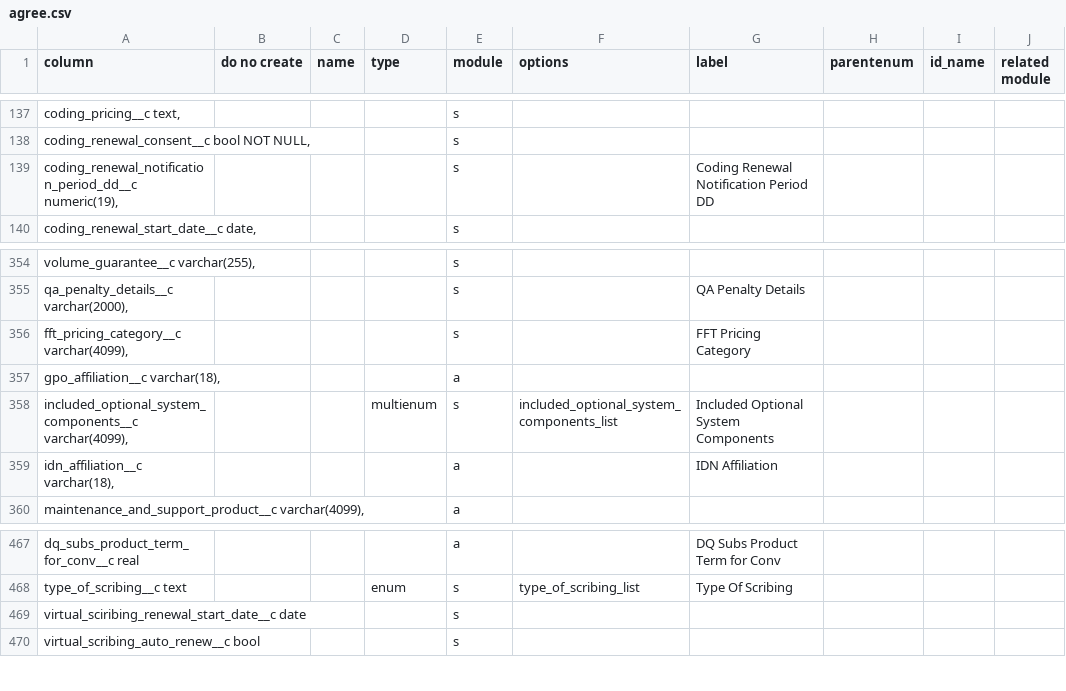
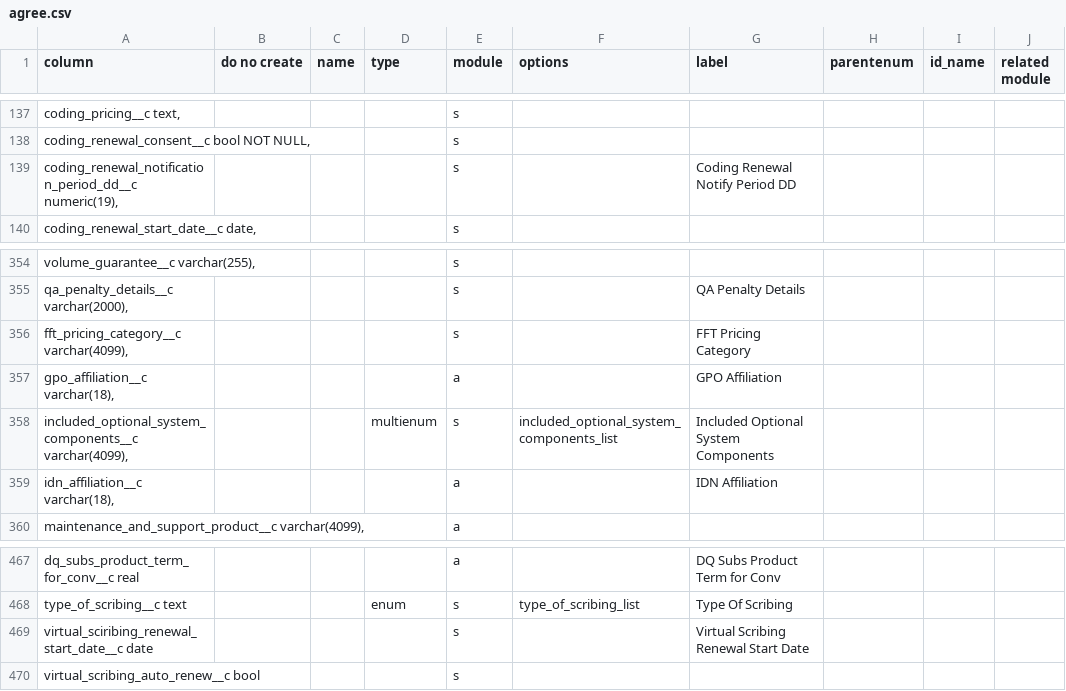
Before and after one commit to stew2714/SuiteCRM, a CSV file: custom/include/AgreementFieldImport/agree.csv, drawn as a sheet; only a part is shown, gaps mark what is left out; the diff covers the shown part only.

```diff
--- a/custom/include/AgreementFieldImport/agree.csv
+++ b/custom/include/AgreementFieldImport/agree.csv
@@ -138,3 +138,3 @@ column,do no create,name,type,module,options,label,parentenum,id_name,related mo
 "   coding_renewal_consent__c bool NOT NULL,",,,,s,,,,,
-"   coding_renewal_notification_period_dd__c numeric(19),",,,,s,,Coding Renewal Notification Period DD,,,
+"   coding_renewal_notification_period_dd__c numeric(19),",,,,s,,Coding Renewal Notify Period DD,,,
 "   coding_renewal_start_date__c date,",,,,s,,,,,
@@ -356,3 +356,3 @@ column,do no create,name,type,module,options,label,parentenum,id_name,related mo
 "   fft_pricing_category__c varchar(4099),",,,,s,,FFT Pricing Category,,,
-"   gpo_affiliation__c varchar(18),",,,,a,,,,,
+"   gpo_affiliation__c varchar(18),",,,,a,,GPO Affiliation,,,
 "   included_optional_system_components__c varchar(4099),",,,multienum,s,included_optional_system_components_list,Included Optional System Components,,,
@@ -468,3 +468,3 @@ dq_subs_product_term_for_conv__c real,,,,a,,DQ Subs Product Term for Conv,,,
 type_of_scribing__c text,,,enum,s,type_of_scribing_list,Type Of Scribing,,,
-virtual_sciribing_renewal_start_date__c date,,,,s,,,,,
+virtual_sciribing_renewal_start_date__c date,,,,s,,Virtual Scribing Renewal Start Date,,,
 virtual_scribing_auto_renew__c bool,,,,s,,,,,
```
Also changed, not shown: 30 edited cells elsewhere in this file, 11 other files.
